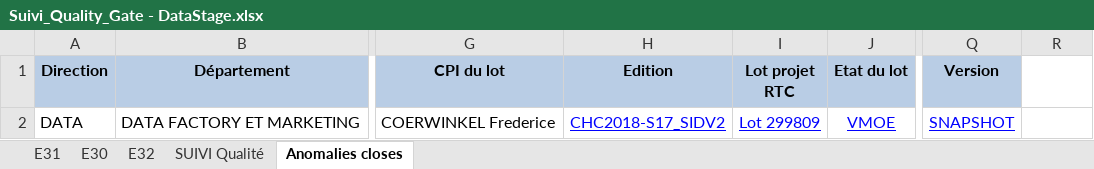
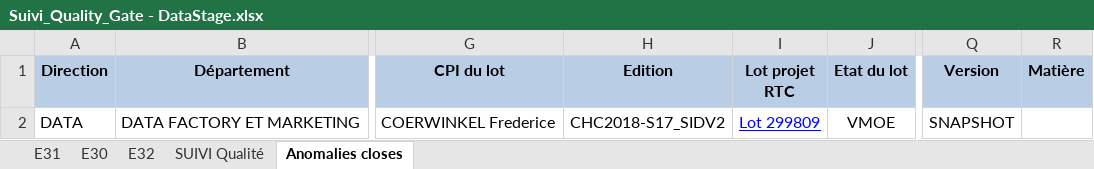
Before and after one commit to Tiggytamal/Romain, an Excel workbook: SonarLysaFX/Suivi_Quality_Gate - DataStage.xlsx, sheet Anomalies closes, drawn as a sheet; only a part is shown, gaps mark what is left out; values as stored, in another font and other column widths than the file's, no borders; the diff names each change by its address in the sheet, - before the commit and + after, or states it on an @@ line.

```diff
--- a/SonarLysaFX/Suivi_Quality_Gate - DataStage.xlsx (sheet Anomalies closes)
+++ b/SonarLysaFX/Suivi_Quality_Gate - DataStage.xlsx (sheet Anomalies closes)
-R1: (empty)
+R1: Matière
-R1 fill: none
+R1 fill: #B9CDE5
@@ H2 underline: on → off, text colour: #0000FF → black @@
@@ J2 underline: on → off, text colour: #0000FF → black @@
@@ Q2 underline: on → off, text colour: #0000FF → black @@
```
Also changed, not shown: sheet SUIVI Qualité, sheet E30, SonarLysaFX/Suivi_Quality_Gate.xlsx, 7 other files.
